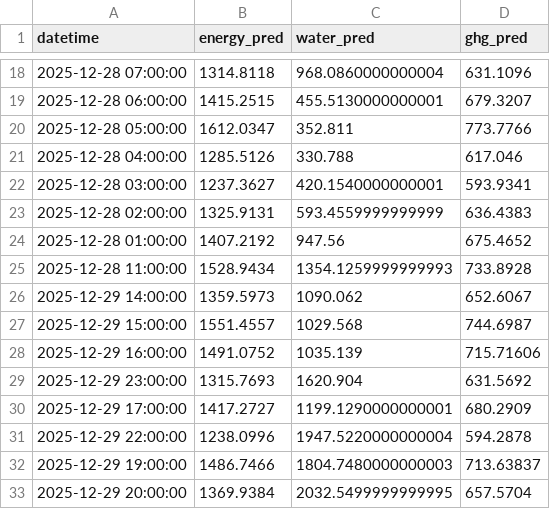
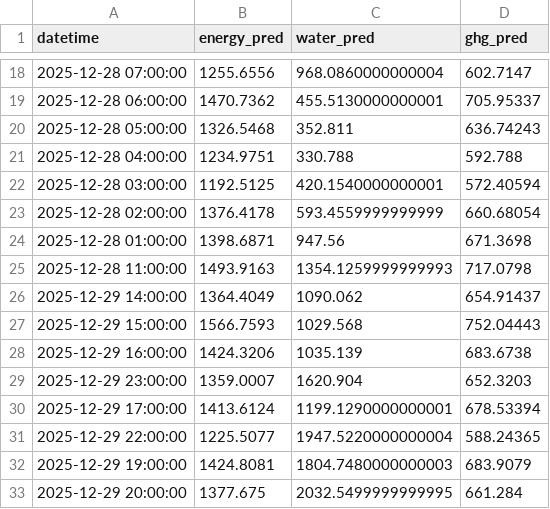
Before and after one commit to VV0212/Vigneshproject, a CSV file: data.csv, drawn as a sheet; only a part is shown, gaps mark what is left out; the diff covers the shown part only.

```diff
--- a/data.csv
+++ b/data.csv
@@ -18,16 +18,16 @@ datetime,energy_pred,water_pred,ghg_pred
-2025-12-28 07:00:00,1314.8118,968.0860000000004,631.1096
-2025-12-28 06:00:00,1415.2515,455.5130000000001,679.3207
-2025-12-28 05:00:00,1612.0347,352.811,773.7766
-2025-12-28 04:00:00,1285.5126,330.788,617.046
-2025-12-28 03:00:00,1237.3627,420.1540000000001,593.9341
-2025-12-28 02:00:00,1325.9131,593.4559999999999,636.4383
-2025-12-28 01:00:00,1407.2192,947.56,675.4652
-2025-12-28 11:00:00,1528.9434,1354.1259999999993,733.8928
-2025-12-29 14:00:00,1359.5973,1090.062,652.6067
-2025-12-29 15:00:00,1551.4557,1029.568,744.6987
-2025-12-29 16:00:00,1491.0752,1035.139,715.71606
-2025-12-29 23:00:00,1315.7693,1620.904,631.5692
-2025-12-29 17:00:00,1417.2727,1199.1290000000001,680.2909
-2025-12-29 22:00:00,1238.0996,1947.5220000000004,594.2878
-2025-12-29 19:00:00,1486.7466,1804.7480000000003,713.63837
-2025-12-29 20:00:00,1369.9384,2032.5499999999995,657.5704
+2025-12-28 07:00:00,1255.6556,968.0860000000004,602.7147
+2025-12-28 06:00:00,1470.7362,455.5130000000001,705.95337
+2025-12-28 05:00:00,1326.5468,352.811,636.74243
+2025-12-28 04:00:00,1234.9751,330.788,592.788
+2025-12-28 03:00:00,1192.5125,420.1540000000001,572.40594
+2025-12-28 02:00:00,1376.4178,593.4559999999999,660.68054
+2025-12-28 01:00:00,1398.6871,947.56,671.3698
+2025-12-28 11:00:00,1493.9163,1354.1259999999993,717.0798
+2025-12-29 14:00:00,1364.4049,1090.062,654.91437
+2025-12-29 15:00:00,1566.7593,1029.568,752.04443
+2025-12-29 16:00:00,1424.3206,1035.139,683.6738
+2025-12-29 23:00:00,1359.0007,1620.904,652.3203
+2025-12-29 17:00:00,1413.6124,1199.1290000000001,678.53394
+2025-12-29 22:00:00,1225.5077,1947.5220000000004,588.24365
+2025-12-29 19:00:00,1424.8081,1804.7480000000003,683.9079
+2025-12-29 20:00:00,1377.675,2032.5499999999995,661.284
```
Also changed, not shown: 160 edited cells elsewhere in this file.
